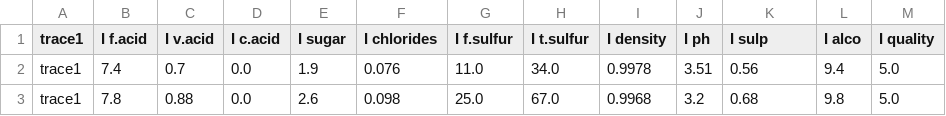
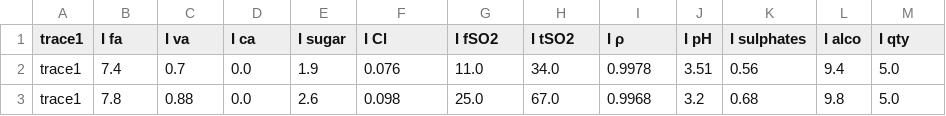
Before and after one commit to nkrusch/recontext, a CSV file: input/traces/ds_wred.csv, drawn as a sheet; only a part is shown.

```diff
--- a/input/traces/ds_wred.csv
+++ b/input/traces/ds_wred.csv
@@ -1,2 +1,2 @@
-trace1;I f.acid;I v.acid;I c.acid;I sugar;I chlorides;I f.sulfur;I t.sulfur;I density;I ph;I sulp;I alco;I quality
+trace1;I fa;I va;I ca;I sugar;I Cl;I fSO2;I tSO2;I ρ;I pH;I sulphates;I alco;I qty
 trace1;7.4;0.7;0.0;1.9;0.076;11.0;34.0;0.9978;3.51;0.56;9.4;5.0
```
Also changed, not shown: 5 other files.
